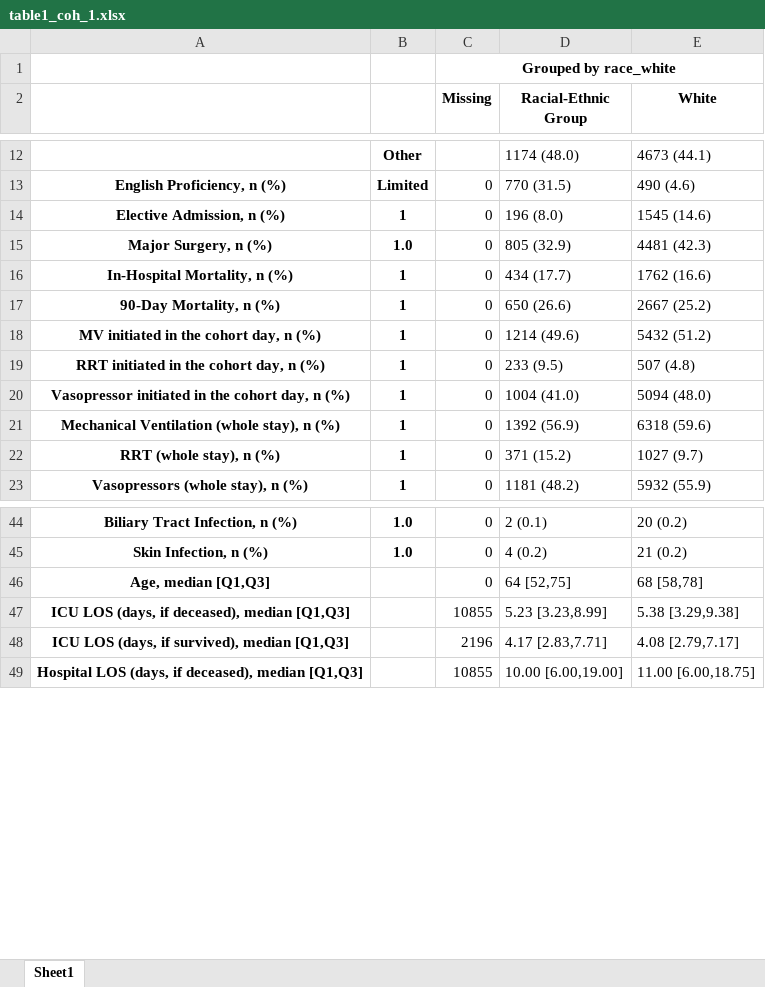
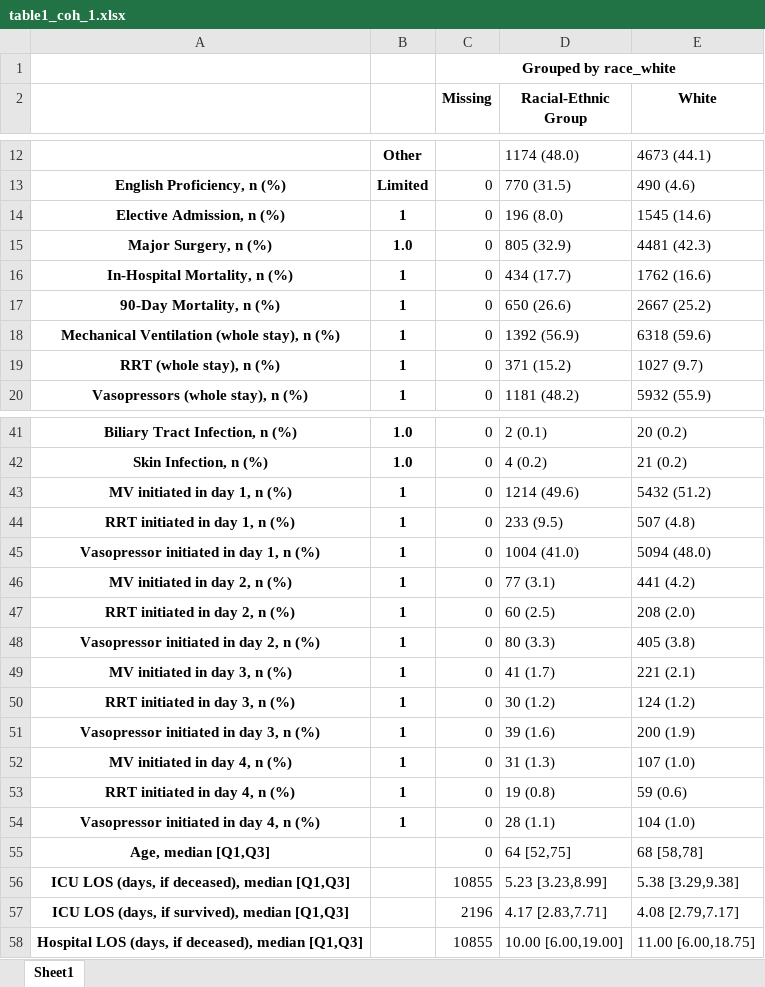
Before and after one commit to joamats/mit-sepsis-tx, an Excel workbook: results/table1_coh_1.xlsx, sheet Sheet1, drawn as a sheet; only a part is shown, gaps mark what is left out; values as stored, in another font and other column widths than the file's, no borders; removed rows and columns are numbered as before the commit, all else as after; the diff names each change by its address in the sheet, - before the commit and + after, or states it on an @@ line.

```diff
--- a/results/table1_coh_1.xlsx (sheet Sheet1)
+++ b/results/table1_coh_1.xlsx (sheet Sheet1)
-row 18: MV initiated in the cohort day, n (%) | 1 | 0 | 1214 (49.6) | 5432 (51.2)
-row 19: RRT initiated in the cohort day, n (%) | 1 | 0 | 233 (9.5) | 507 (4.8)
-row 20: Vasopressor initiated in the cohort day, n (%) | 1 | 0 | 1004 (41.0) | 5094 (48.0)
+row 43: MV initiated in day 1, n (%) | 1 | 0 | 1214 (49.6) | 5432 (51.2)
+row 44: RRT initiated in day 1, n (%) | 1 | 0 | 233 (9.5) | 507 (4.8)
+row 45: Vasopressor initiated in day 1, n (%) | 1 | 0 | 1004 (41.0) | 5094 (48.0)
+row 46: MV initiated in day 2, n (%) | 1 | 0 | 77 (3.1) | 441 (4.2)
+row 47: RRT initiated in day 2, n (%) | 1 | 0 | 60 (2.5) | 208 (2.0)
+row 48: Vasopressor initiated in day 2, n (%) | 1 | 0 | 80 (3.3) | 405 (3.8)
+row 49: MV initiated in day 3, n (%) | 1 | 0 | 41 (1.7) | 221 (2.1)
+row 50: RRT initiated in day 3, n (%) | 1 | 0 | 30 (1.2) | 124 (1.2)
+row 51: Vasopressor initiated in day 3, n (%) | 1 | 0 | 39 (1.6) | 200 (1.9)
+row 52: MV initiated in day 4, n (%) | 1 | 0 | 31 (1.3) | 107 (1.0)
+row 53: RRT initiated in day 4, n (%) | 1 | 0 | 19 (0.8) | 59 (0.6)
+row 54: Vasopressor initiated in day 4, n (%) | 1 | 0 | 28 (1.1) | 104 (1.0)
```
Also changed, not shown: results/table1_all.xlsx, results/table1_coh_2.xlsx, 3 other files.
